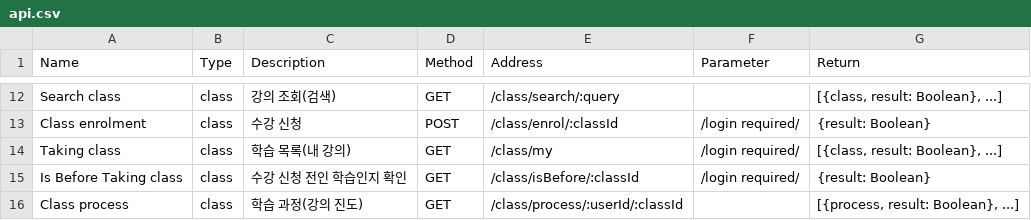
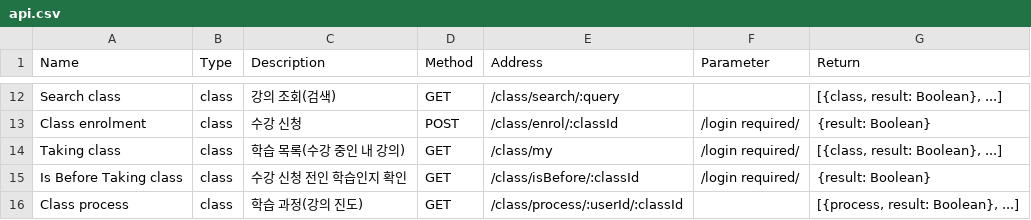
Before and after one commit to LeeSeungYun1020/Baleum, a CSV file: server/data/api.csv, drawn as a sheet; only a part is shown, gaps mark what is left out.

Commit message:
[server] Modify taking class API desc

```diff
--- a/server/data/api.csv
+++ b/server/data/api.csv
@@ -13,3 +13,3 @@ Search class,class,강의 조회(검색),GET,/class/search/:query,,"[{class, res
 Class enrolment,class,수강 신청,POST,/class/enrol/:classId,/login required/,{result: Boolean}
-Taking class,class,학습 목록(내 강의),GET,/class/my,/login required/,"[{class, result: Boolean}, ...]"
+Taking class,class,학습 목록(수강 중인 내 강의),GET,/class/my,/login required/,"[{class, result: Boolean}, ...]"
 Is Before Taking class,class,수강 신청 전인 학습인지 확인,GET,/class/isBefore/:classId,/login required/,{result: Boolean}
```
